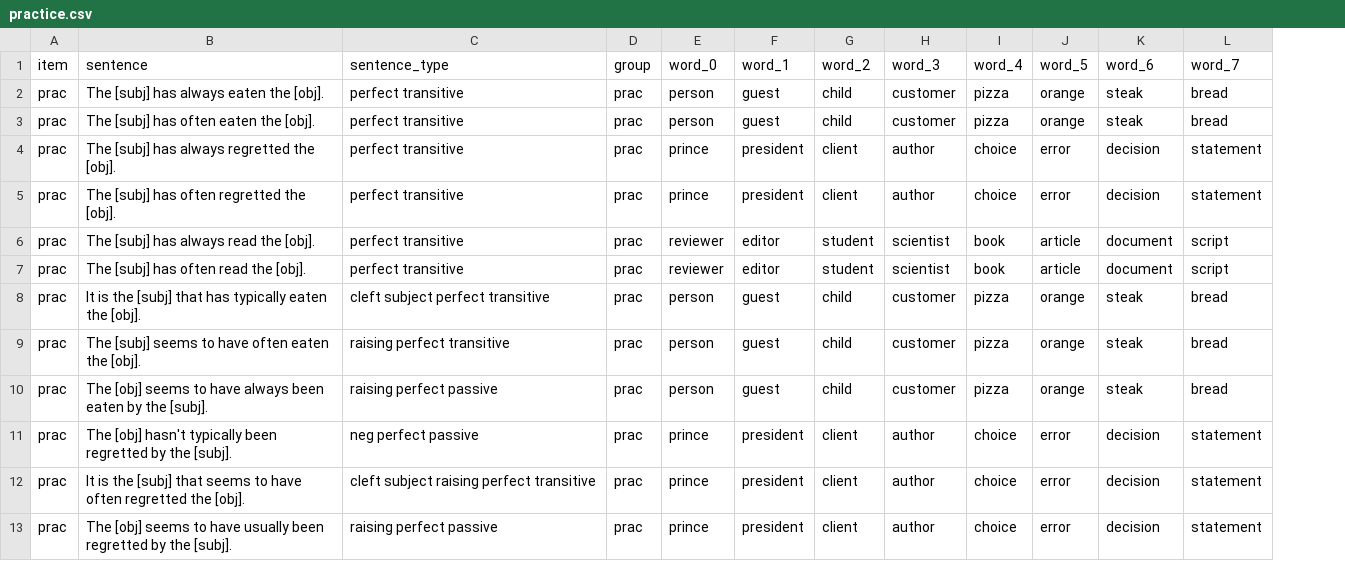
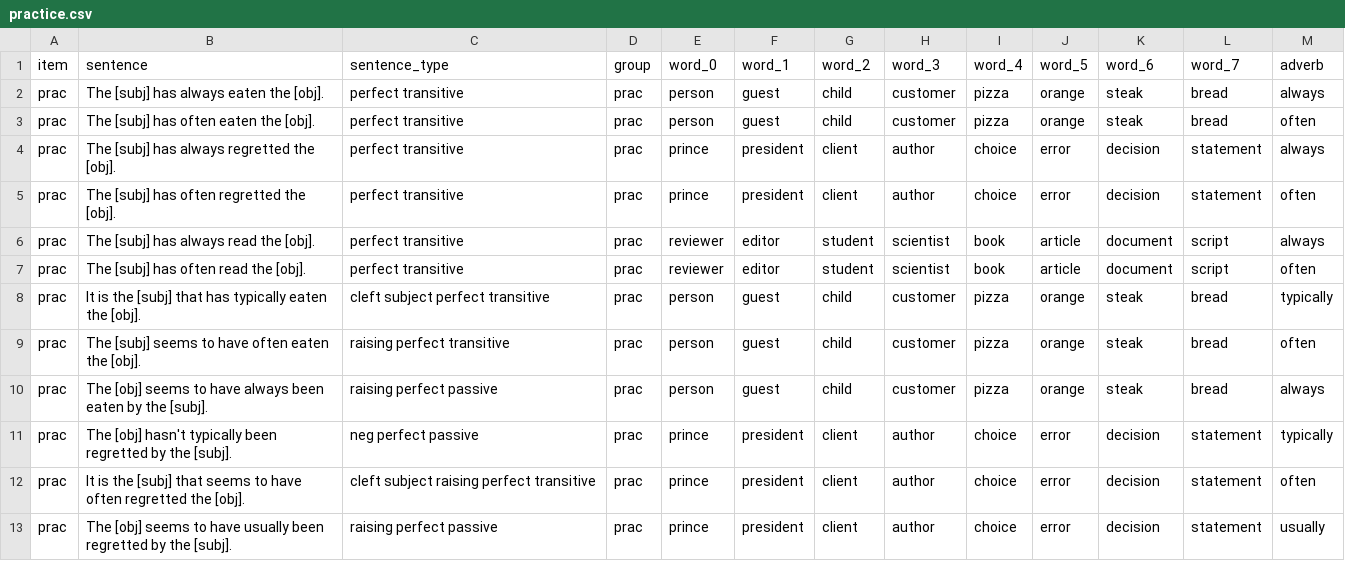
Before and after one commit to mawilson1234/structural-alternations-exp, a CSV file: chunk_includes/practice.csv, drawn as a sheet; the diff names each change by its address in the sheet, - before the commit and + after, or states it on an @@ line.

Commit message:
added adverbs to practice

```diff
--- a/chunk_includes/practice.csv
+++ b/chunk_includes/practice.csv
+column M (adverb), rows 2-13: always | often | always | often | always | often | typically | often | always | typically | often | usually
```
